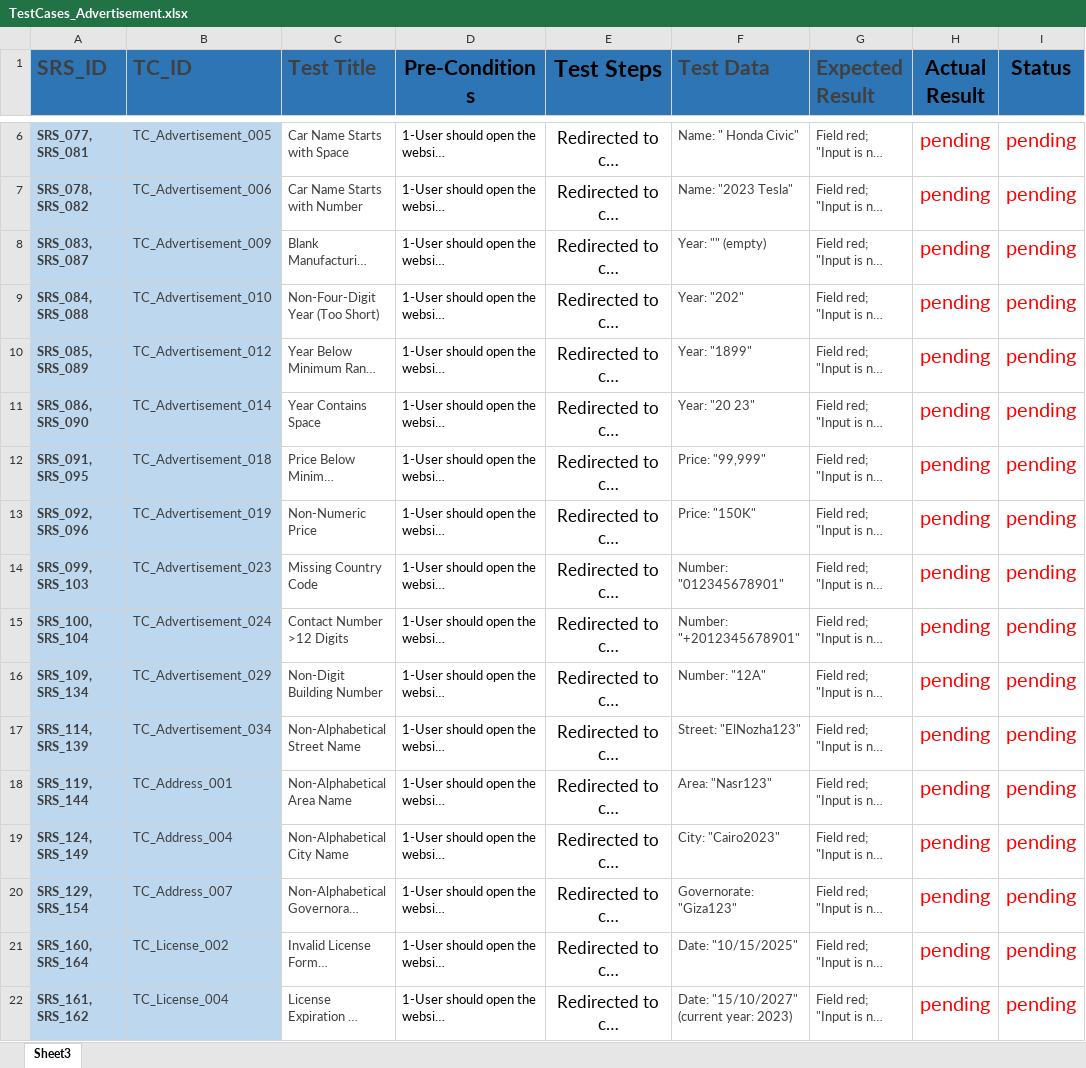
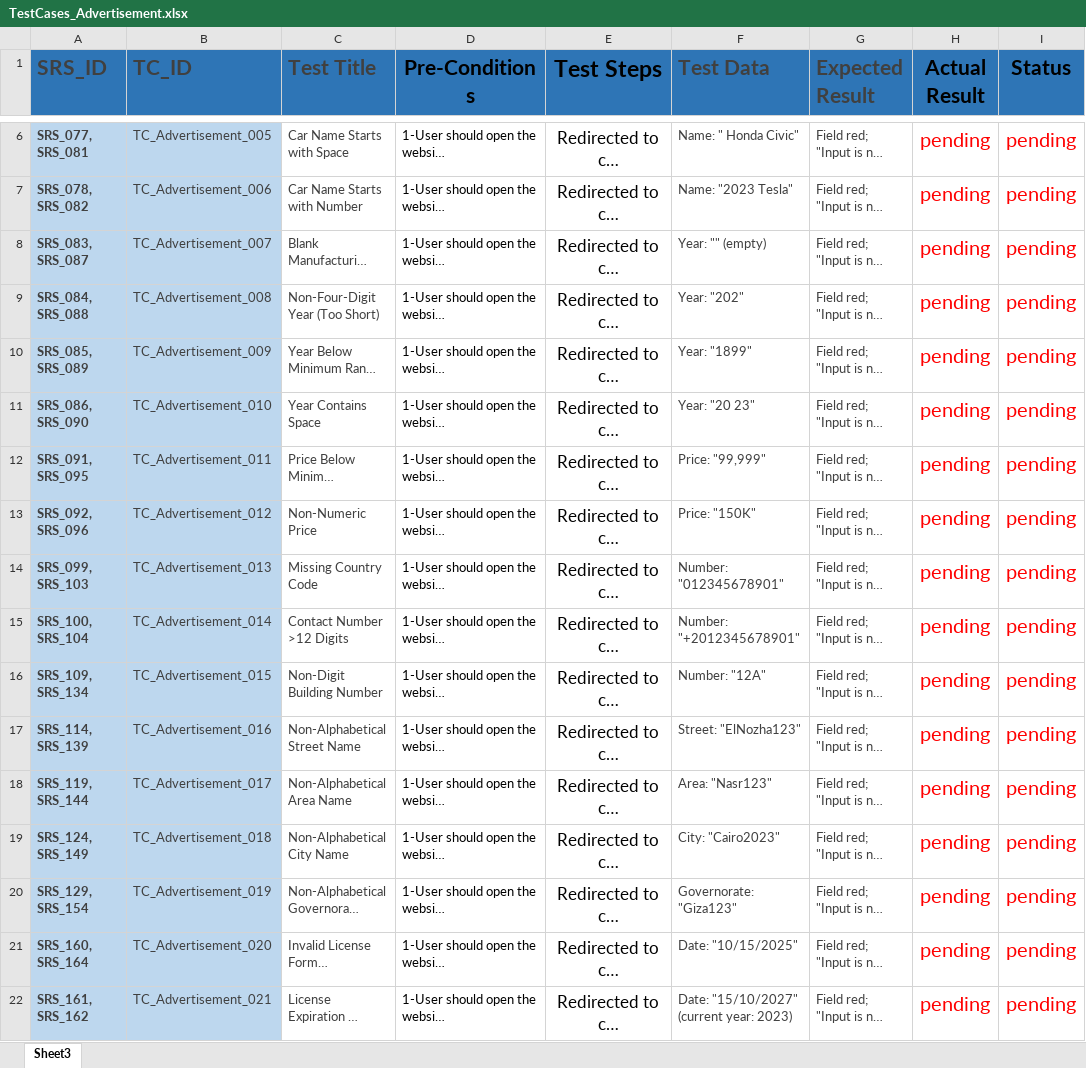
Before and after one commit to Ebrahem-Mostafa/Car-Purchasing, an Excel workbook: Testing/TestCases_Advertisement.xlsx, sheet Sheet3, drawn as a sheet; only a part is shown, gaps mark what is left out; long unchanged cells end in …; values as stored, in another font and other column widths than the file's, no borders; the diff names each change by its address in the sheet, - before the commit and + after, or states it on an @@ line.

Commit message:
Fixing an error in doc

```diff
--- a/Testing/TestCases_Advertisement.xlsx (sheet Sheet3)
+++ b/Testing/TestCases_Advertisement.xlsx (sheet Sheet3)
-B8 (TC_ID): TC_Advertisement_009
+B8 (TC_ID): TC_Advertisement_007
-B9 (TC_ID): TC_Advertisement_010
+B9 (TC_ID): TC_Advertisement_008
-B10 (TC_ID): TC_Advertisement_012
+B10 (TC_ID): TC_Advertisement_009
-B11 (TC_ID): TC_Advertisement_014
+B11 (TC_ID): TC_Advertisement_010
-B12 (TC_ID): TC_Advertisement_018
+B12 (TC_ID): TC_Advertisement_011
-B13 (TC_ID): TC_Advertisement_019
+B13 (TC_ID): TC_Advertisement_012
-B14 (TC_ID): TC_Advertisement_023
+B14 (TC_ID): TC_Advertisement_013
-B15 (TC_ID): TC_Advertisement_024
+B15 (TC_ID): TC_Advertisement_014
-B16 (TC_ID): TC_Advertisement_029
+B16 (TC_ID): TC_Advertisement_015
-B17 (TC_ID): TC_Advertisement_034
+B17 (TC_ID): TC_Advertisement_016
-B18 (TC_ID): TC_Address_001
+B18 (TC_ID): TC_Advertisement_017
-B19 (TC_ID): TC_Address_004
+B19 (TC_ID): TC_Advertisement_018
-B20 (TC_ID): TC_Address_007
+B20 (TC_ID): TC_Advertisement_019
-B21 (TC_ID): TC_License_002
+B21 (TC_ID): TC_Advertisement_020
-B22 (TC_ID): TC_License_004
+B22 (TC_ID): TC_Advertisement_021
```
